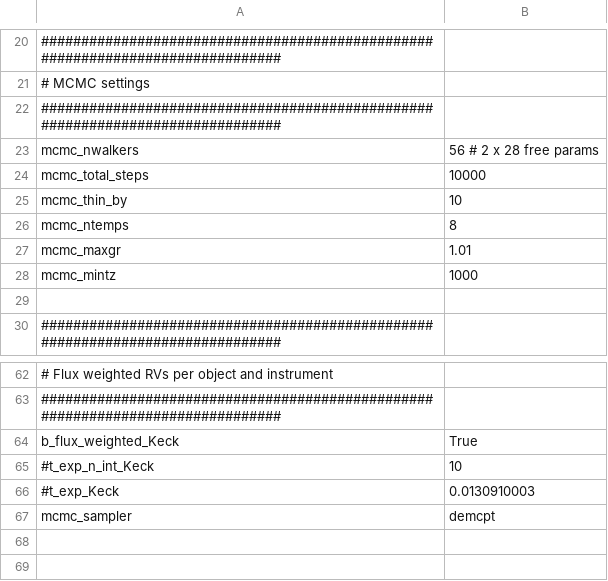
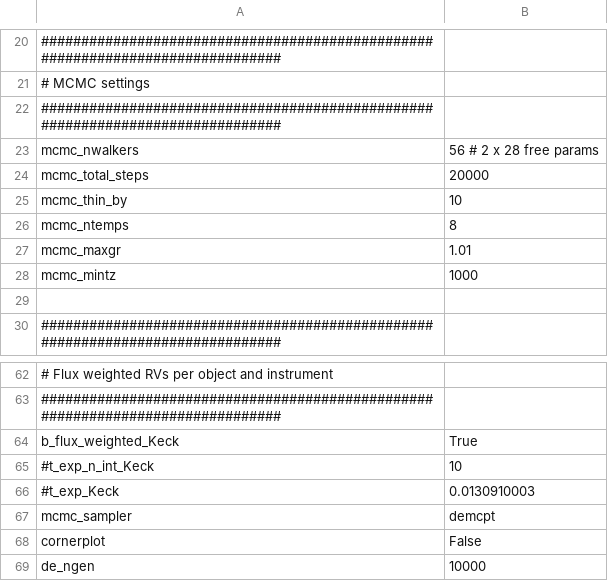
Before and after one commit to wangxianyu7/allesfast, a CSV file: examples/K2-140/settings.csv, drawn as a sheet; only a part is shown, gaps mark what is left out; the diff names each change by its address in the sheet, - before the commit and + after, or states it on an @@ line.

```diff
--- a/examples/K2-140/settings.csv
+++ b/examples/K2-140/settings.csv
-B24: 10000
+B24: 20000
+row 68: cornerplot | False
+row 69: de_ngen | 10000
```
Also changed, not shown: examples/K2-140/params.csv, 2 other files.
